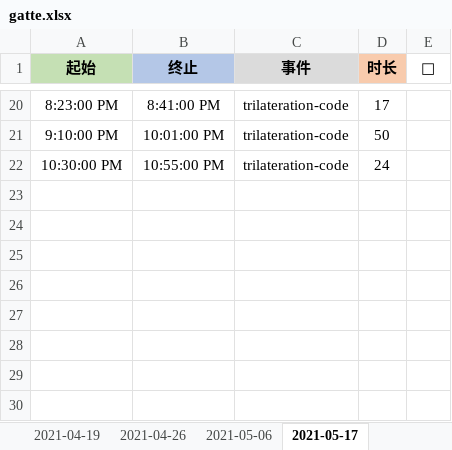
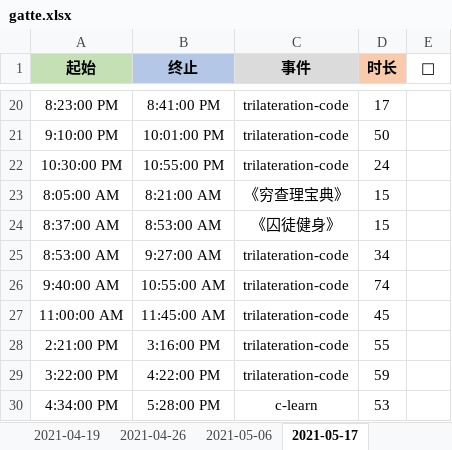
Before and after one commit to Joiner12/Notes, an Excel workbook: gatte.xlsx, sheet 2021-05-17, drawn as a sheet; only a part is shown, gaps mark what is left out; values as stored, in another font and other column widths than the file's, no borders; conditional formats not drawn; the diff names each change by its address in the sheet, - before the commit and + after, or states it on an @@ line.

```diff
--- a/gatte.xlsx (sheet 2021-05-17)
+++ b/gatte.xlsx (sheet 2021-05-17)
+row 23: 8:05:00 AM | 8:21:00 AM | 《穷查理宝典》 | 15
+row 24: 8:37:00 AM | 8:53:00 AM | 《囚徒健身》 | 15
+row 25: 8:53:00 AM | 9:27:00 AM | trilateration-code | 34
+row 26: 9:40:00 AM | 10:55:00 AM | trilateration-code | 74
+row 27: 11:00:00 AM | 11:45:00 AM | trilateration-code | 45
+row 28: 2:21:00 PM | 3:16:00 PM | trilateration-code | 55
+row 29: 3:22:00 PM | 4:22:00 PM | trilateration-code | 59
+row 30: 4:34:00 PM | 5:28:00 PM | c-learn | 53
```
Also changed, not shown: 1 other file.
